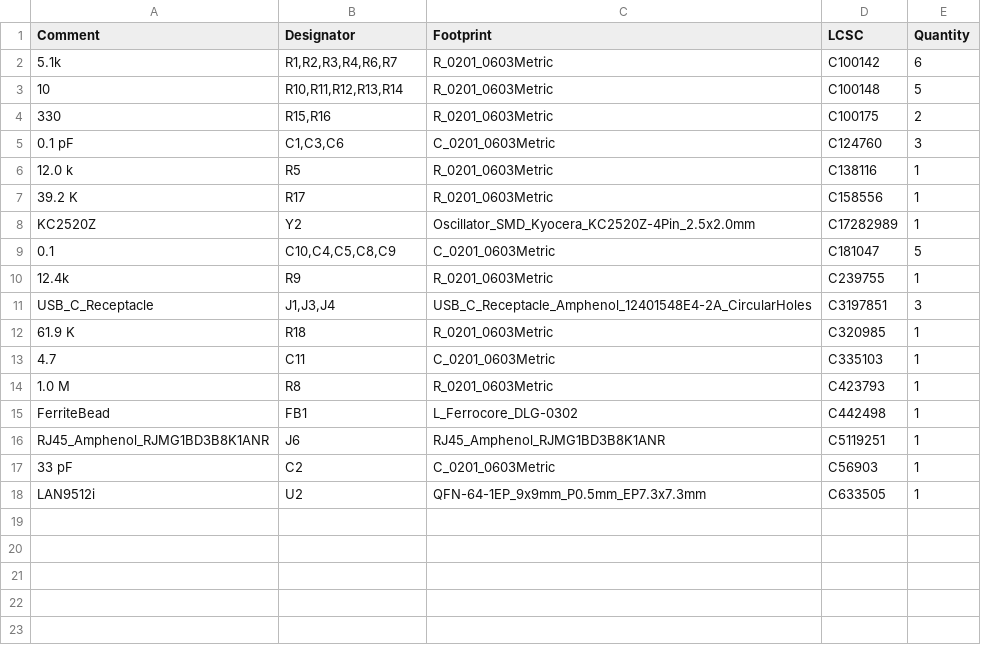
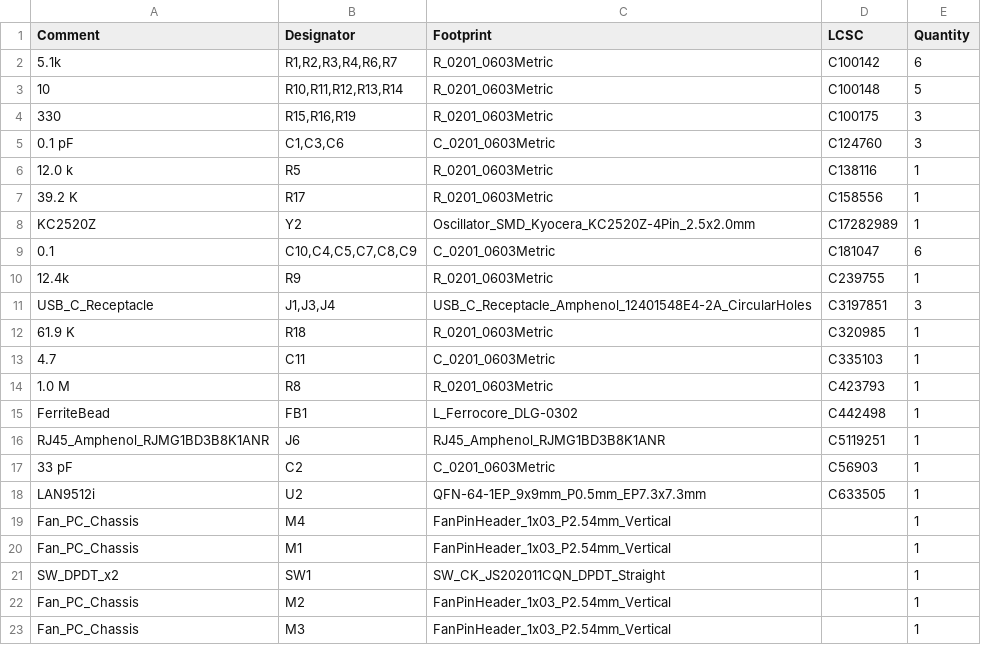
Before and after one commit to Cyclic007/ScuffedBattleStation, a CSV file: PCB/jlcpcb/production_files/BOM-main.csv, drawn as a sheet.

```diff
--- a/PCB/jlcpcb/production_files/BOM-main.csv
+++ b/PCB/jlcpcb/production_files/BOM-main.csv
@@ -3,3 +3,3 @@ Comment,Designator,Footprint,LCSC,Quantity
 10,"R10,R11,R12,R13,R14",R_0201_0603Metric,C100148,5
-330,"R15,R16",R_0201_0603Metric,C100175,2
+330,"R15,R16,R19",R_0201_0603Metric,C100175,3
 0.1 pF,"C1,C3,C6",C_0201_0603Metric,C124760,3
@@ -8,3 +8,3 @@ Comment,Designator,Footprint,LCSC,Quantity
 KC2520Z,Y2,Oscillator_SMD_Kyocera_KC2520Z-4Pin_2.5x2.0mm,C17282989,1
-0.1,"C10,C4,C5,C8,C9",C_0201_0603Metric,C181047,5
+0.1,"C10,C4,C5,C7,C8,C9",C_0201_0603Metric,C181047,6
 12.4k,R9,R_0201_0603Metric,C239755,1
@@ -18 +18,6 @@ RJ45_Amphenol_RJMG1BD3B8K1ANR,J6,RJ45_Amphenol_RJMG1BD3B8K1ANR,C5119251,1
 LAN9512i,U2,QFN-64-1EP_9x9mm_P0.5mm_EP7.3x7.3mm,C633505,1
+Fan_PC_Chassis,M4,FanPinHeader_1x03_P2.54mm_Vertical,,1
+Fan_PC_Chassis,M1,FanPinHeader_1x03_P2.54mm_Vertical,,1
+SW_DPDT_x2,SW1,SW_CK_JS202011CQN_DPDT_Straight,,1
+Fan_PC_Chassis,M2,FanPinHeader_1x03_P2.54mm_Vertical,,1
+Fan_PC_Chassis,M3,FanPinHeader_1x03_P2.54mm_Vertical,,1
```
Also changed, not shown: PCB/jlcpcb/production_files/CPL-main.csv, 13 other files.
